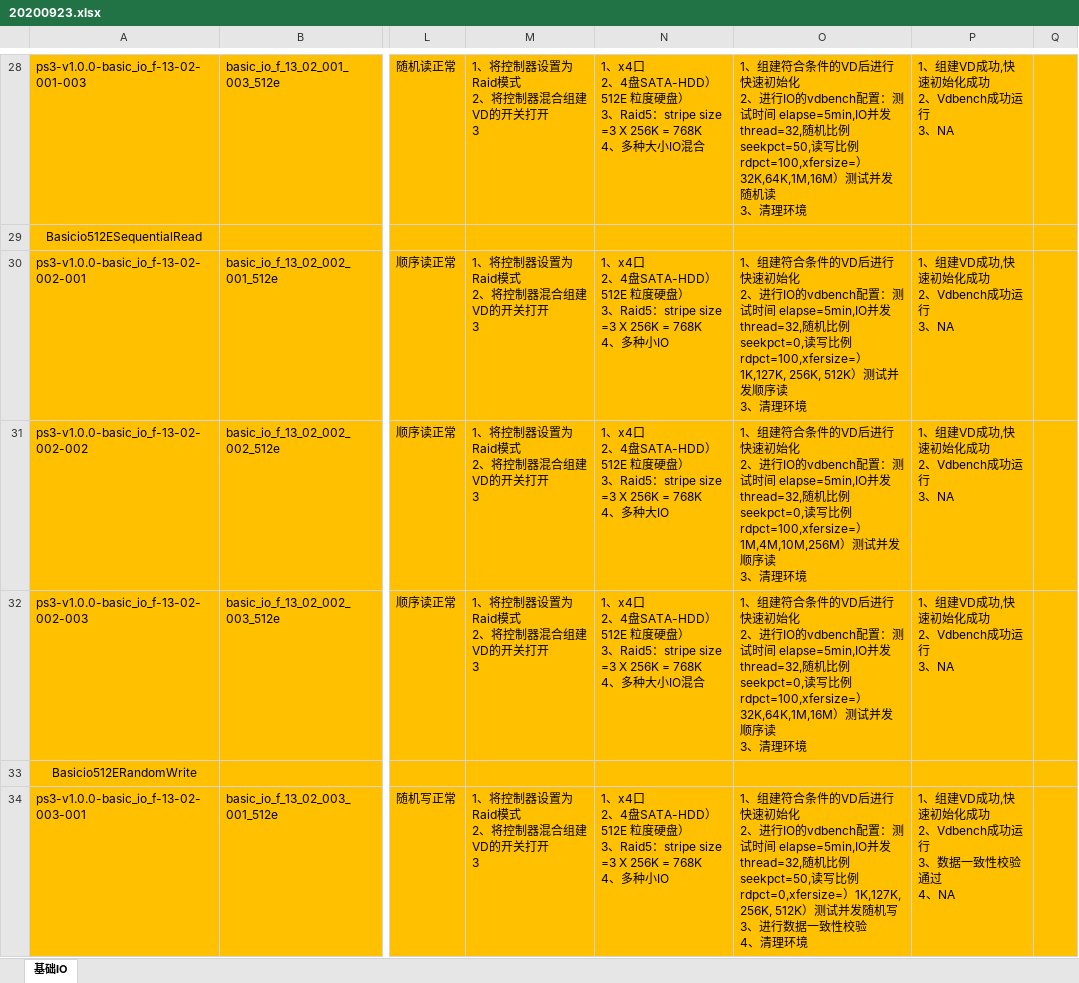
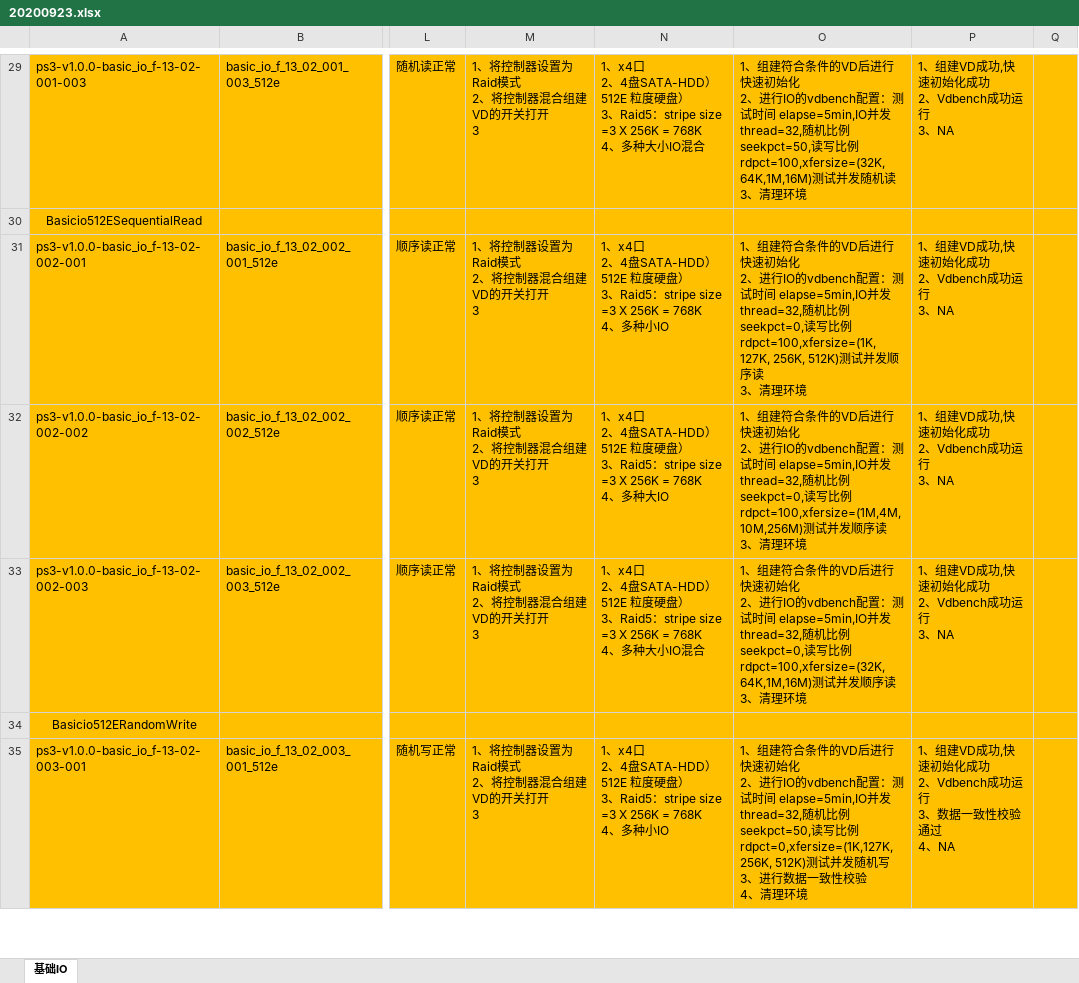
Before and after one commit to AlexGoke/Script-Auto-Create, an Excel workbook: 20200923.xlsx, sheet 基础IO, drawn as a sheet; only a part is shown, gaps mark what is left out; values as stored, in another font and other column widths than the file's, no borders; addresses are those after the commit; the diff covers the shown part only; the diff names each change by its address in the sheet, - before the commit and + after, or states it on an @@ line.

```diff
--- a/20200923.xlsx (sheet 基础IO)
+++ b/20200923.xlsx (sheet 基础IO)
-O29: …读写比例rdpct=100,xfersize=）32K,64K,1M,16M）测试并发…
+O29: …读写比例rdpct=100,xfersize=(32K,64K,1M,16M)测试并发…
-O31: …读写比例rdpct=100,xfersize=）1K,127K, 256K, 512K）测试并发…
+O31: …读写比例rdpct=100,xfersize=(1K,127K, 256K, 512K)测试并发…
-O32: …读写比例rdpct=100,xfersize=）1M,4M,10M,256M）测试并发…
+O32: …读写比例rdpct=100,xfersize=(1M,4M,10M,256M)测试并发…
-O33: …读写比例rdpct=100,xfersize=）32K,64K,1M,16M）测试并发…
+O33: …读写比例rdpct=100,xfersize=(32K,64K,1M,16M)测试并发…
-O35: …读写比例rdpct=0,xfersize=）1K,127K, 256K, 512K）测试并发…
+O35: …读写比例rdpct=0,xfersize=(1K,127K, 256K, 512K)测试并发…
```
Also changed, not shown: 1 added row and 103 edited cells elsewhere in this sheet, 2 other files.
